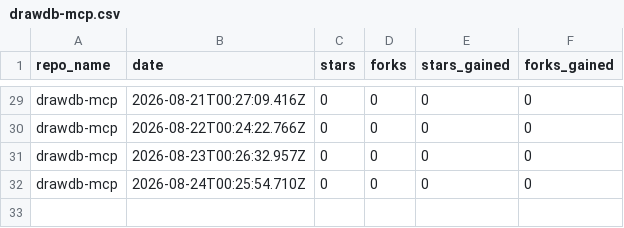
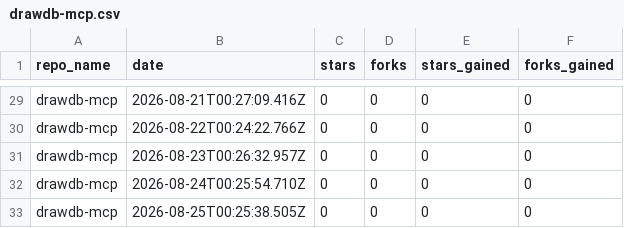
Before and after one commit to drawdb-io/gh-analytics, a CSV file: reports/drawdb-mcp.csv, drawn as a sheet; only a part is shown, gaps mark what is left out; the diff names each change by its address in the sheet, - before the commit and + after, or states it on an @@ line.

```diff
--- a/reports/drawdb-mcp.csv
+++ b/reports/drawdb-mcp.csv
+row 33: drawdb-mcp | 2026-08-25T00:25:38.505Z | 0 | 0 | 0 | 0
```
Also changed, not shown: reports/.github.csv, reports/docs.csv, 27 other files.
